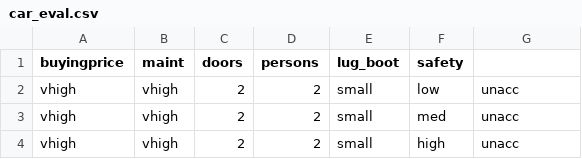
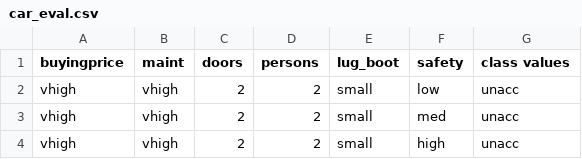
Before and after one commit to kr-MATAGI/Coding-Test-2025, a CSV file: AI_ML/car_eval/car_eval.csv, drawn as a sheet; only a part is shown.

```diff
--- a/AI_ML/car_eval/car_eval.csv
+++ b/AI_ML/car_eval/car_eval.csv
@@ -1,2 +1,2 @@
-buyingprice,maint,doors,persons,lug_boot,safety,
+buyingprice,maint,doors,persons,lug_boot,safety,class values
 vhigh,vhigh,2,2,small,low,unacc
```
Also changed, not shown: 2 other files.
